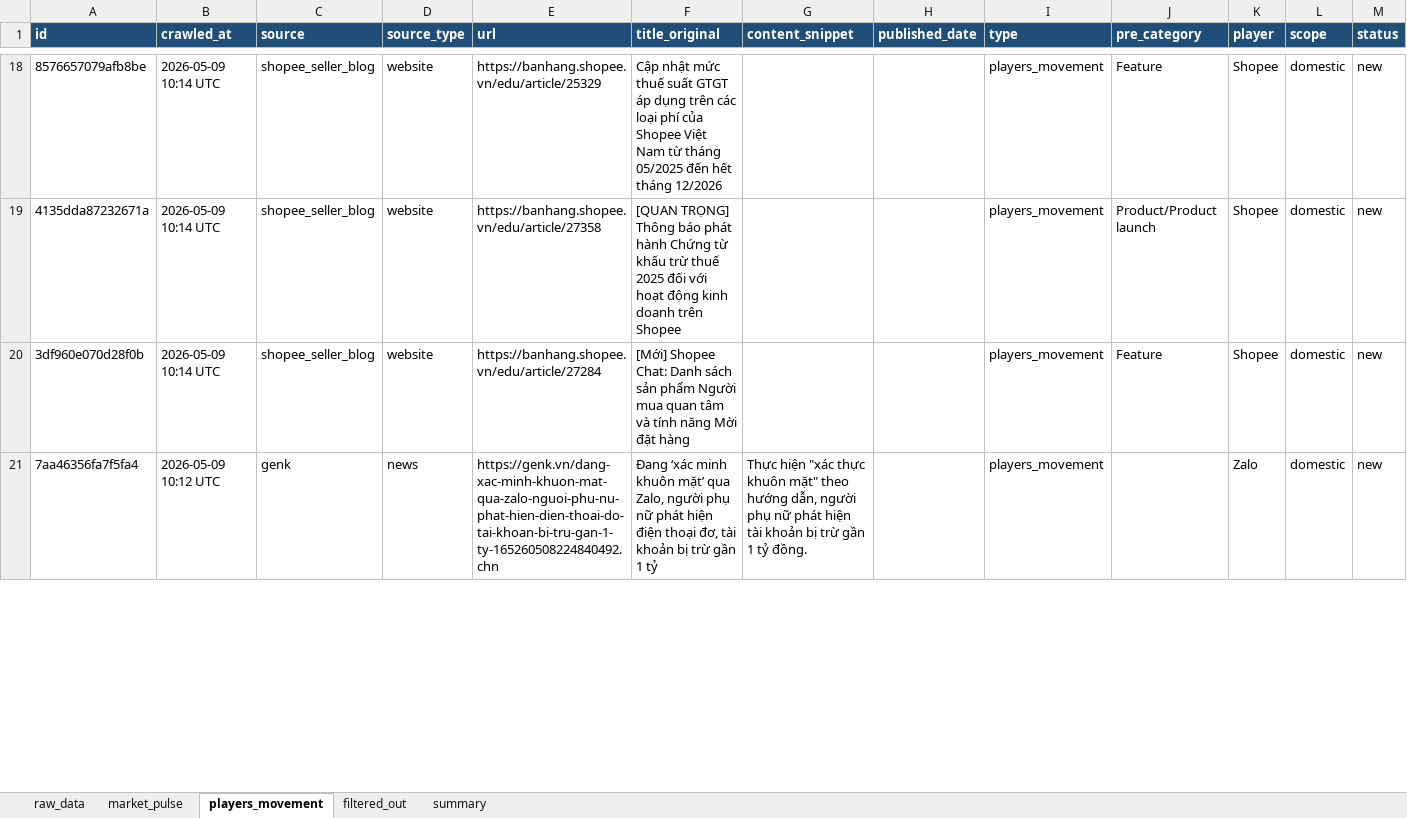
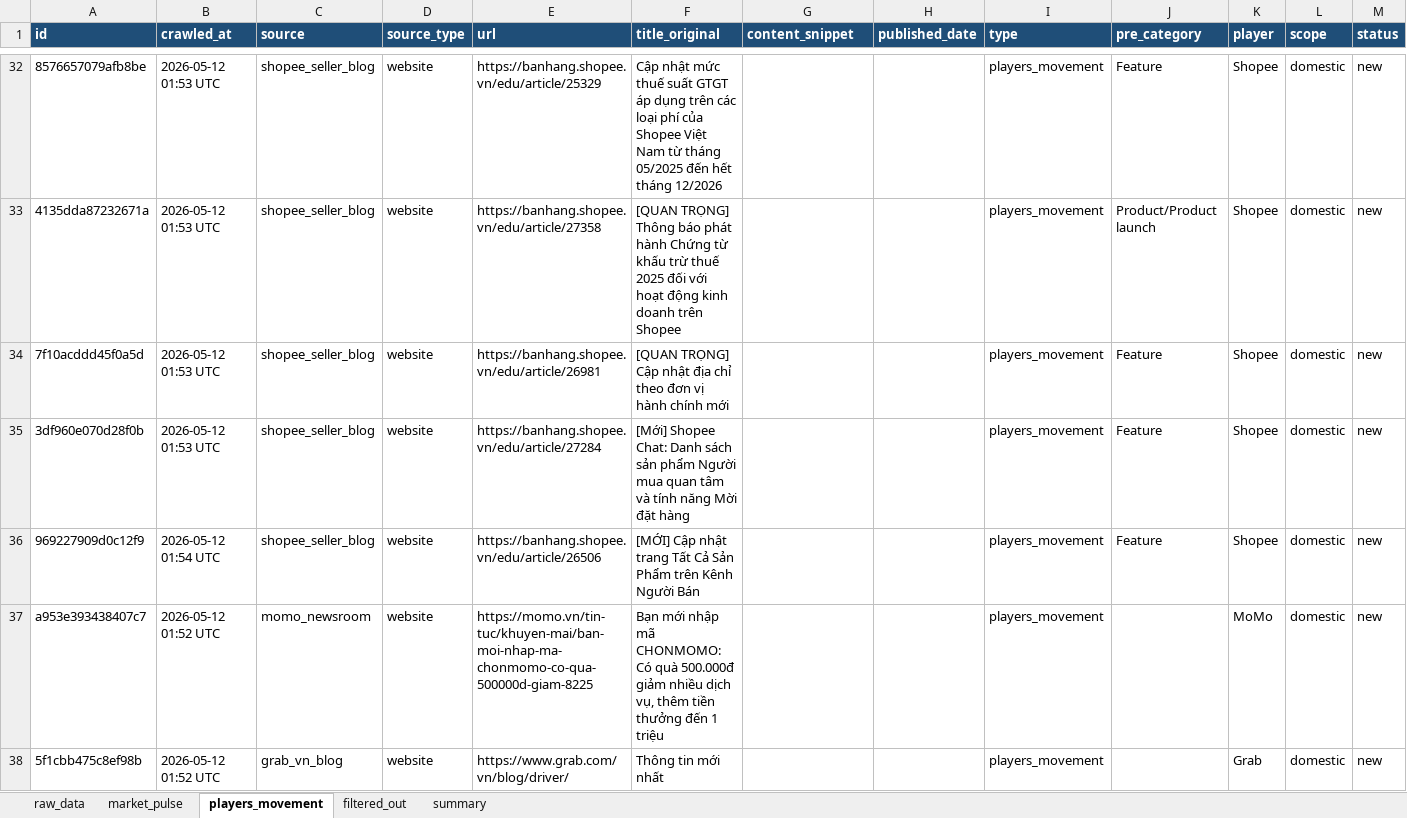
Before and after one commit to Hienhd15411/MR, an Excel workbook: output/raw_data.xlsx, sheet players_movement, drawn as a sheet; only a part is shown, gaps mark what is left out; values as stored, in another font and other column widths than the file's, no borders; removed rows and columns are numbered as before the commit, all else as after; the diff covers the shown part only; the diff names each change by its address in the sheet, - before the commit and + after, or states it on an @@ line.

```diff
--- a/output/raw_data.xlsx (sheet players_movement)
+++ b/output/raw_data.xlsx (sheet players_movement)
-B32:B33 (crawled_at): 2026-05-09 10:14 UTC
+B32:B33 (crawled_at): 2026-05-12 01:53 UTC
+row 34: 7f10acddd45f0a5d | 2026-05-12 01:53 UTC | shopee_seller_blog | website | https://banhang.shopee.vn/edu/article/26981 | [QUAN TRỌNG] Cập nhật địa chỉ theo đơn vị hành chính mới |  |  | players_movement | Feature | Shopee | domestic | new
-B35 (crawled_at): 2026-05-09 10:14 UTC
+B35 (crawled_at): 2026-05-12 01:53 UTC
-row 21: 7aa46356fa7f5fa4 | 2026-05-09 10:12 UTC | genk | news | https://genk.vn/dang-xac-minh-khuon-mat-qua-zalo-nguoi-phu-nu-phat-hien-dien-thoai-do-tai-khoan-bi-tru-gan-1-ty-165260508224840492.chn | Đang ‘xác minh khuôn mặt’ qua Zalo, người phụ nữ phát hiện điện thoại đơ, tài khoản bị trừ gần 1 tỷ | Thực hiện "xác thực khuôn mặt" theo hướng dẫn, người phụ nữ phát hiện tài khoản bị trừ gần 1 tỷ đồng. |  | players_movement |  | Zalo | domestic | new
+row 36: 969227909d0c12f9 | 2026-05-12 01:54 UTC | shopee_seller_blog | website | https://banhang.shopee.vn/edu/article/26506 | [MỚI] Cập nhật trang Tất Cả Sản Phẩm trên Kênh Người Bán |  |  | players_movement | Feature | Shopee | domestic | new
+row 37: a953e393438407c7 | 2026-05-12 01:52 UTC | momo_newsroom | website | https://momo.vn/tin-tuc/khuyen-mai/ban-moi-nhap-ma-chonmomo-co-qua-500000d-giam-8225 | Bạn mới nhập mã CHONMOMO: Có quà 500.000đ giảm nhiều dịch vụ, thêm tiền thưởng đến 1 triệu |  |  | players_movement |  | MoMo | domestic | new
+row 38: 5f1cbb475c8ef98b | 2026-05-12 01:52 UTC | grab_vn_blog | website | https://www.grab.com/vn/blog/driver/ | Thông tin mới nhất |  |  | players_movement |  | Grab | domestic | new
```
Also changed, not shown: 47 added rows, 6 removed rows and 32 edited cells elsewhere in this sheet, sheet filtered_out, sheet raw_data, sheet market_pulse, sheet summary, 1 other file.
